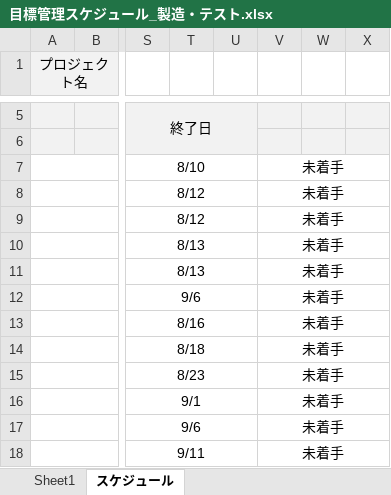
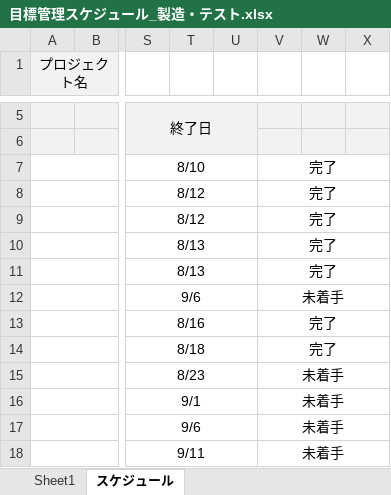
Before and after one commit to uc-tsukahara/node-sample, an Excel workbook: doc/目標管理スケジュール_製造・テスト.xlsx, sheet スケジュール, drawn as a sheet; only a part is shown, gaps mark what is left out; values as stored, in another font and other column widths than the file's, no borders; charts and pictures and conditional formats not drawn; the diff names each change by its address in the sheet, - before the commit and + after, or states it on an @@ line.

```diff
--- a/doc/目標管理スケジュール_製造・テスト.xlsx (sheet スケジュール)
+++ b/doc/目標管理スケジュール_製造・テスト.xlsx (sheet スケジュール)
-V7:V11: 未着手
+V7:V11: 完了
-V13:V14: 未着手
+V13:V14: 完了
```
Also changed, not shown: charts or pictures, doc/画面一覧.xlsx, 13 other files.
